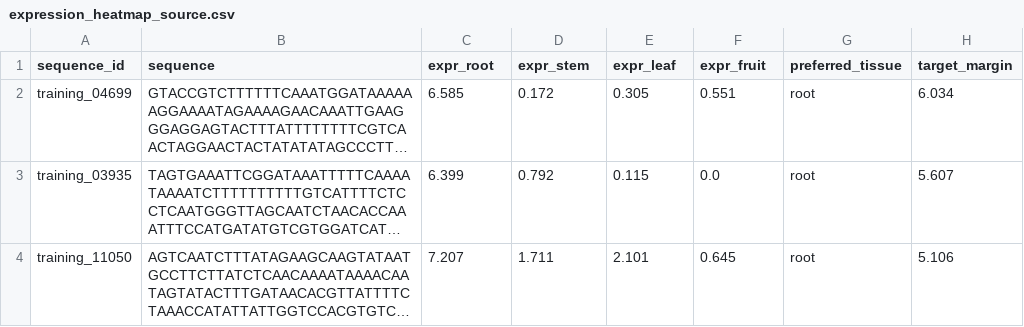
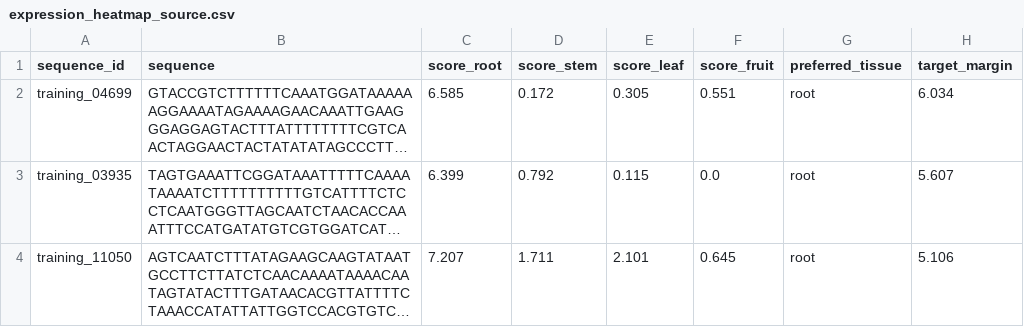
Before and after one commit to Yaolab-fantastic/TomatoPromoterDesigner, a CSV file: data/results/reproducible_legacy/tables/expression_heatmap_source.csv, drawn as a sheet; only a part is shown; long unchanged cells end in …; the diff names each change by its address in the sheet, - before the commit and + after, or states it on an @@ line.

```diff
--- a/data/results/reproducible_legacy/tables/expression_heatmap_source.csv
+++ b/data/results/reproducible_legacy/tables/expression_heatmap_source.csv
-C1: expr_root
+C1: score_root
-D1: expr_stem
+D1: score_stem
-E1: expr_leaf
+E1: score_leaf
-F1: expr_fruit
+F1: score_fruit
```
Also changed, not shown: data/results/demo/demo_design.csv, data/results/demo/demo_predict.csv, 46 other files.
